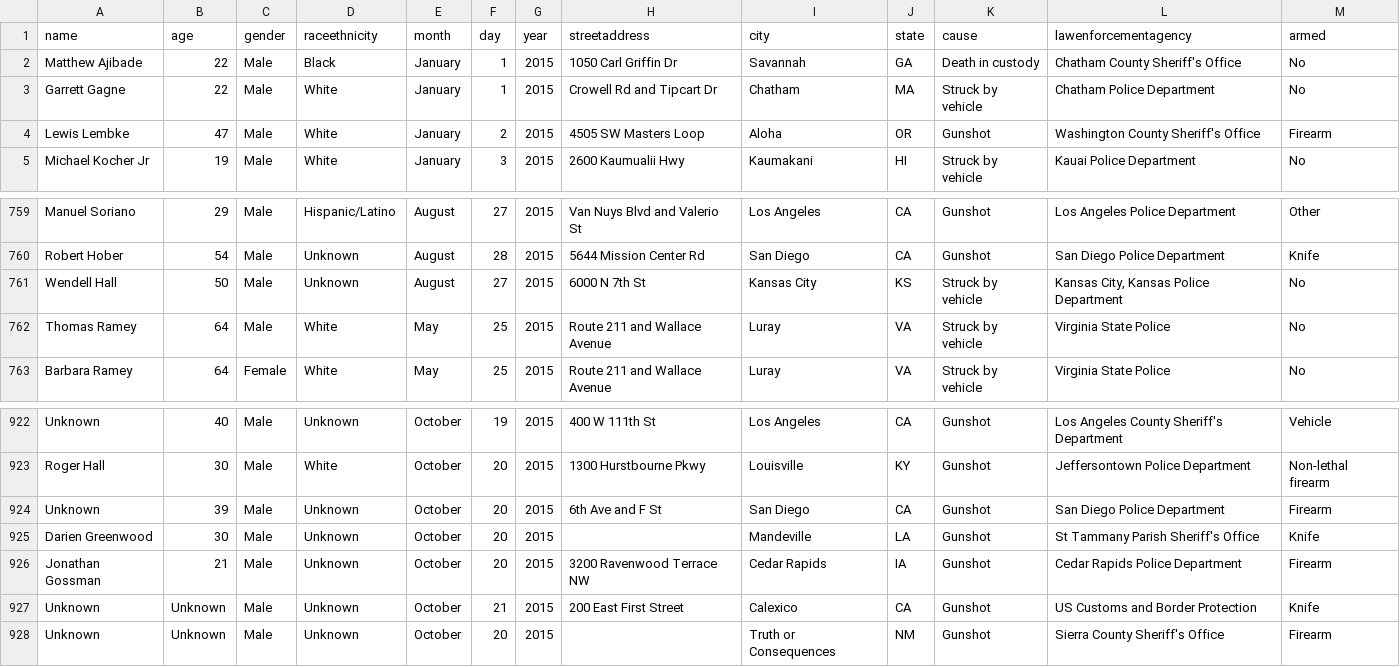
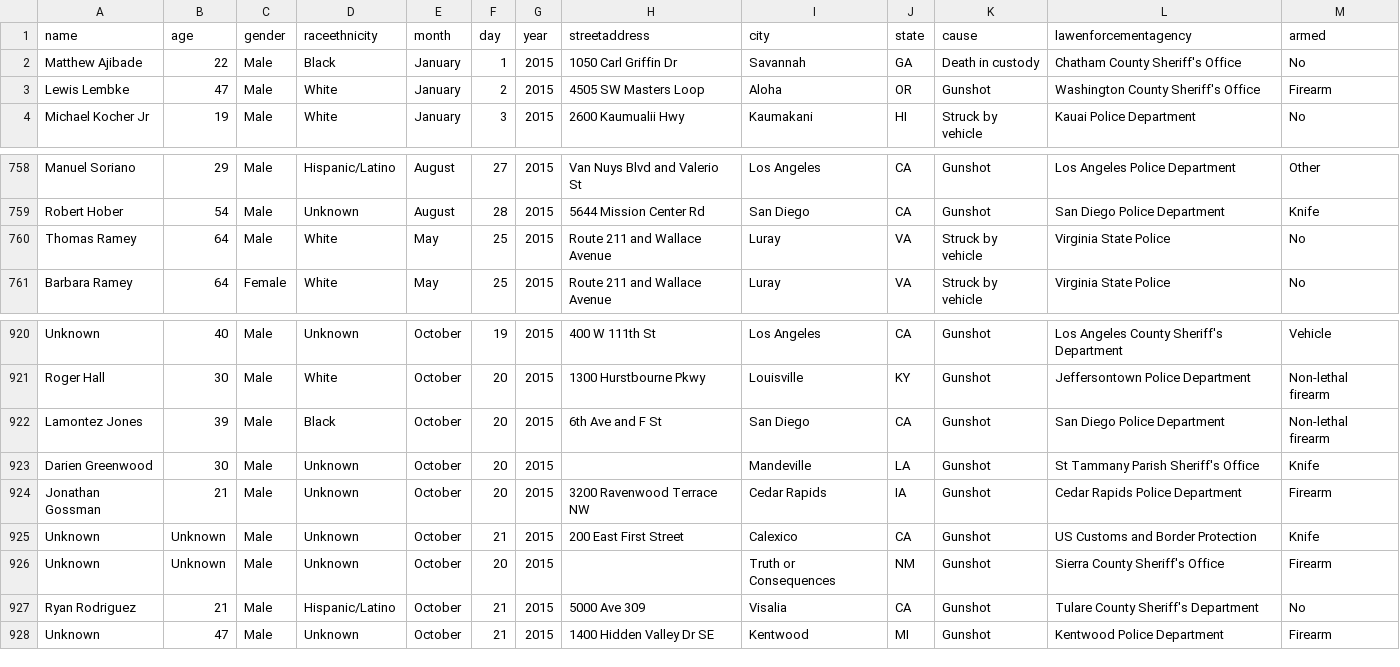
Before and after one commit to tigrevol8888/thecounted, a CSV file: data/the-counted.csv, drawn as a sheet; only a part is shown, gaps mark what is left out.

Commit message:
Add latest data from the Guardian's "The Counted"
Taken from https://interactive.guim.co.uk/2015/the-counted/thecounted-data.zip, as requested at 2015-10-22 20:20:00. Content length was 140,559 bytes.

ZIP file contained:

  the-counted.csv
    140,055 bytes
    Last modified 2015-10-22 16:11:26
  README.txt
    280 bytes
    Last modified 2015-10-22 16:11:26

Response headers were:

  content-length:                140559
  via:                           1.1 varnish
  x-cache:                       MISS
  access-control-expose-headers: Date
  x-amz-id-2:                    RuEK1Fx7Ps8RQC7B9ykbSwi50/EvjuRAkfbK5Fqq+rExq8U/UZhdtJhQqNO0WDJG/rx8No/KQUo=
  accept-ranges:                 bytes
  x-timer:                       S1445545200.519508,VS0,VE70
  server:                        AmazonS3
  last-modified:                 Thu, 22 Oct 2015 20:11:48 GMT
  connection:                    keep-alive
  x-amz-request-id:              E85C37DFC8474027
  x-cache-hits:                  0
  etag:                          "32119193b59191db89bff90a2f26ff52"
  x-served-by:                   cache-iad2131-IAD
  cache-control:                 max-age=20
  date:                          Thu, 22 Oct 2015 20:20:00 GMT
  access-control-allow-origin:   *
  access-control-allow-headers:  Accept,Authorization,Cache-Control,Content-Type,DNT,If-Modified-Since,Keep-Alive,Origin,User-Agent,X-Mx-ReqToken,X-Requested-With
  content-type:                  application/zip
  age:                           0
  access-control-allow-methods:  GET, POST, PUT, DELETE, OPTIONS

```diff
--- a/data/the-counted.csv
+++ b/data/the-counted.csv
@@ -2,3 +2,2 @@ name,age,gender,raceethnicity,month,day,year,streetaddress,city,state,cause,lawe
 "Matthew Ajibade","22","Male","Black","January","1","2015","1050 Carl Griffin Dr","Savannah","GA","Death in custody","Chatham County Sheriff's Office","No"
-"Garrett Gagne","22","Male","White","January","1","2015","Crowell Rd and Tipcart Dr","Chatham","MA","Struck by vehicle","Chatham Police Department","No"
 "Lewis Lembke","47","Male","White","January","2","2015","4505 SW Masters Loop","Aloha","OR","Gunshot","Washington County Sheriff's Office","Firearm"
@@ -760,3 +759,2 @@ name,age,gender,raceethnicity,month,day,year,streetaddress,city,state,cause,lawe
 "Robert Hober","54","Male","Unknown","August","28","2015","5644 Mission Center Rd","San Diego","CA","Gunshot","San Diego Police Department","Knife"
-"Wendell Hall","50","Male","Unknown","August","27","2015","6000 N 7th St","Kansas City","KS","Struck by vehicle","Kansas City, Kansas Police Department","No"
 "Thomas Ramey","64","Male","White","May","25","2015","Route 211 and Wallace Avenue","Luray","VA","Struck by vehicle","Virginia State Police","No"
@@ -923,3 +921,3 @@ name,age,gender,raceethnicity,month,day,year,streetaddress,city,state,cause,lawe
 "Roger Hall","30","Male","White","October","20","2015","1300 Hurstbourne Pkwy","Louisville","KY","Gunshot","Jeffersontown Police Department","Non-lethal firearm"
-"Unknown","39","Male","Unknown","October","20","2015","6th Ave and F St","San Diego","CA","Gunshot","San Diego Police Department","Firearm"
+"Lamontez Jones","39","Male","Black","October","20","2015","6th Ave and F St","San Diego","CA","Gunshot","San Diego Police Department","Non-lethal firearm"
 "Darien Greenwood","30","Male","Unknown","October","20","2015","","Mandeville","LA","Gunshot","St Tammany Parish Sheriff's Office","Knife"
@@ -928 +926,3 @@ name,age,gender,raceethnicity,month,day,year,streetaddress,city,state,cause,lawe
 "Unknown","Unknown","Male","Unknown","October","20","2015","","Truth or Consequences","NM","Gunshot","Sierra County Sheriff's Office","Firearm"
+"Ryan Rodriguez","21","Male","Hispanic/Latino","October","21","2015","5000 Ave 309","Visalia","CA","Gunshot","Tulare County Sheriff's Department","No"
+"Unknown","47","Male","Unknown","October","21","2015","1400 Hidden Valley Dr SE","Kentwood","MI","Gunshot","Kentwood Police Department","Firearm"
```
